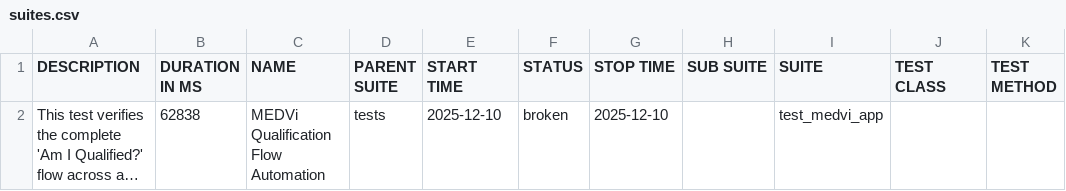
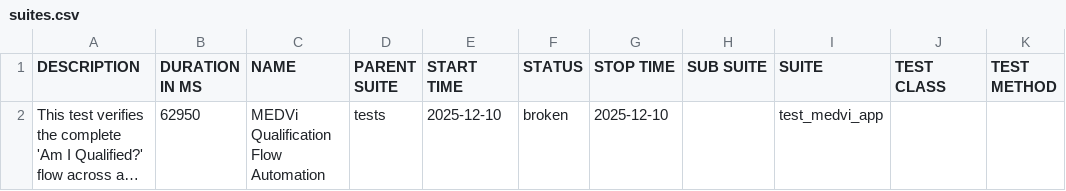
Before and after one commit to MedviHealth/Medvi-App-Automation-by-Muhammad, a CSV file: data/suites.csv, drawn as a sheet; long unchanged cells end in …; the diff names each change by its address in the sheet, - before the commit and + after, or states it on an @@ line.

```diff
--- a/data/suites.csv
+++ b/data/suites.csv
-B2 (DURATION IN MS): 62838
+B2 (DURATION IN MS): 62950
```
Also changed, not shown: 21 other files.
